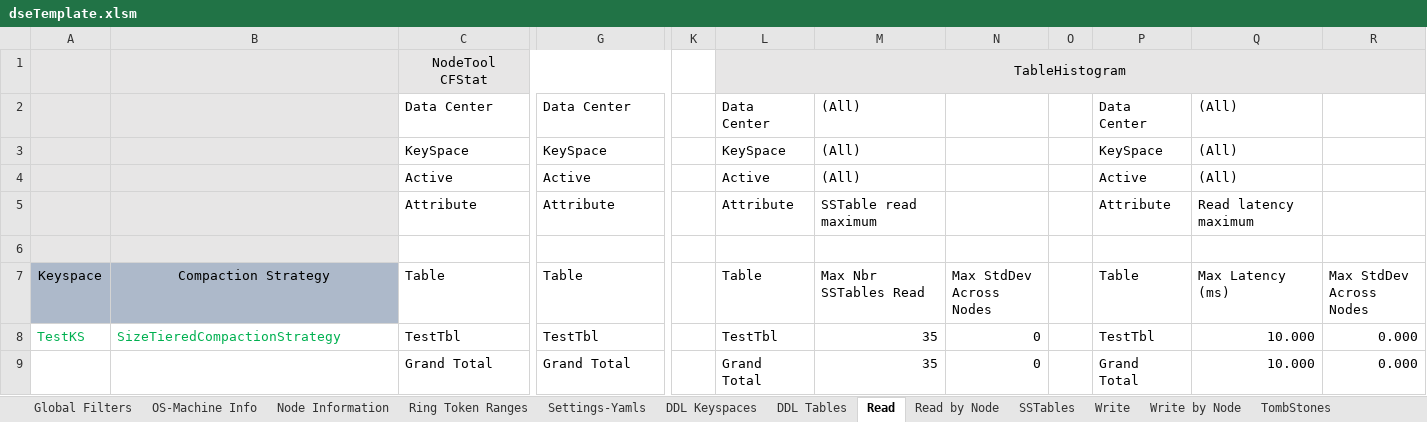
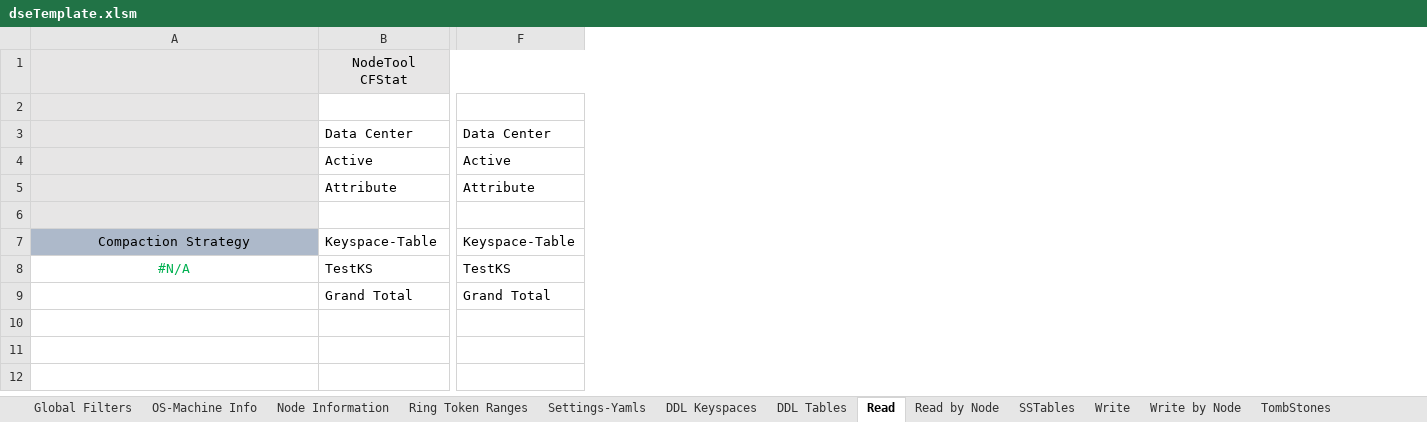
Before and after one commit to richardandersen/DSEDiagnosticAnalyticParser, an Excel workbook: dseTemplate.xlsm, sheet Read, drawn as a sheet; only a part is shown, gaps mark what is left out; values as stored, in another font and other column widths than the file's, no borders; removed rows and columns are numbered as before the commit, all else as after; rows hold the shown columns only; the diff names each change by its address in the sheet, - before the commit and + after, or states it on an @@ line.

Commit message:
Updated Workbook to have Keyspace/table view, updated labels, and vastly improved performace of the refresh PT functions

```diff
--- a/dseTemplate.xlsm (sheet Read)
+++ b/dseTemplate.xlsm (sheet Read)
-column A (Keyspace), row 8: TestKS
-column K, empty
-column L (Table), rows 1-2: TableHistogram | Data Center; rows 4-5: Active | Attribute; rows 8-9: TestTbl | Grand Total
-column M (Max Nbr SSTables Read), row 2: (All); rows 4-5: (All) | SSTable read maximum; rows 8-9: 35 | 35
-column N (Max StdDev Across Nodes), rows 8-9: 0 | 0
-column O, empty
-column P (Table), row 2: Data Center; rows 4-5: Active | Attribute; rows 8-9: TestTbl | Grand Total
-column Q (Max Latency (ms)), row 2: (All); rows 4-5: (All) | Read latency maximum; rows 8-9: 10.000 | 10.000
-column R (Max StdDev Across Nodes), rows 8-9: 0.000 | 0.000
+row 2: (empty)
-row 3:  |  | KeySpace | KeySpace |  | KeySpace | (All) |  |  | KeySpace | (All)
-B7: Table
+B7: Keyspace-Table
-F7: Table
+F7: Keyspace-Table
-A8 (Compaction Strategy): SizeTieredCompactionStrategy
+A8 (Compaction Strategy): #N/A
-A8 alignment: left
+A8 alignment: center
-B8 (Keyspace-Table): TestTbl
+B8 (Keyspace-Table): TestKS
-F8 (Keyspace-Table): TestTbl
+F8 (Keyspace-Table): TestKS
```
Also changed, not shown: sheet SSTables, sheet memtable Flush, sheet Partitions, sheet Batches, sheet TombStones, sheet Compaction, 20 more sheets, formulas that keep their value, 1 other file.
